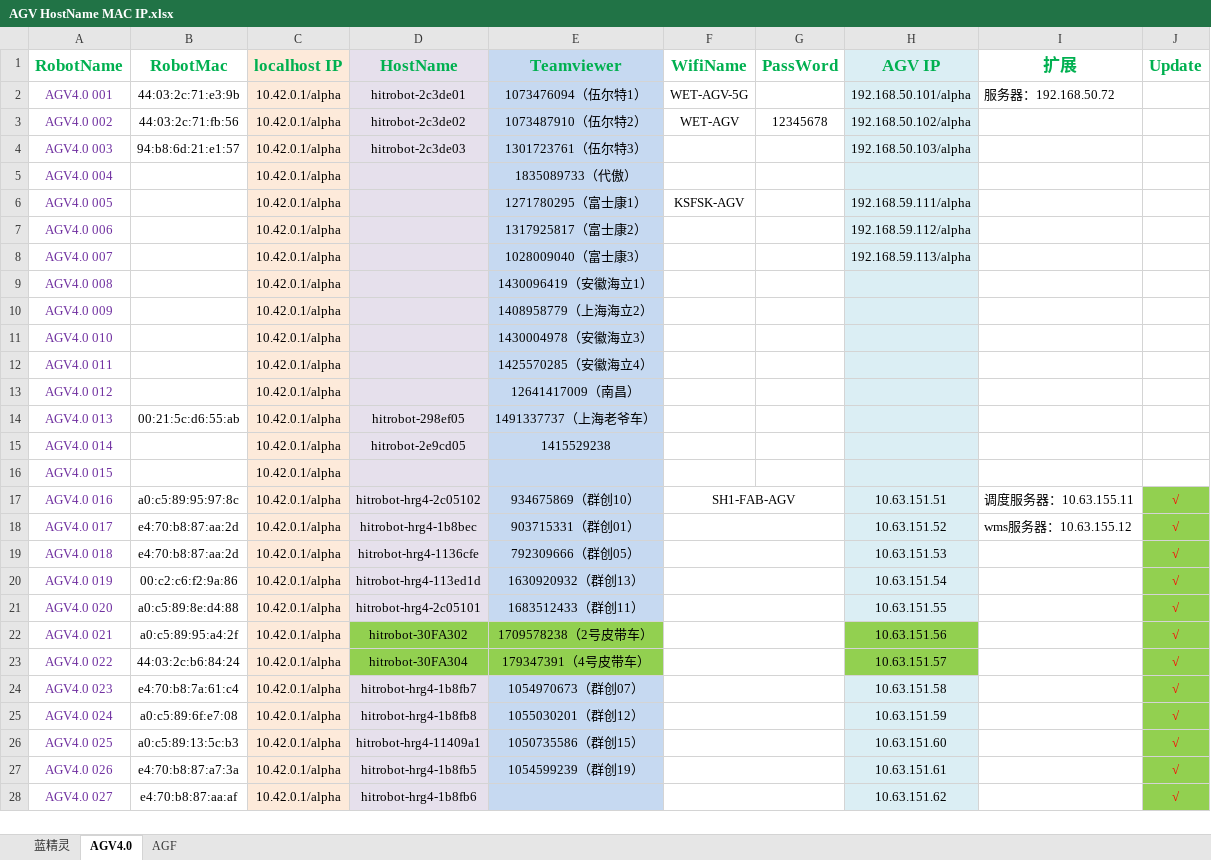
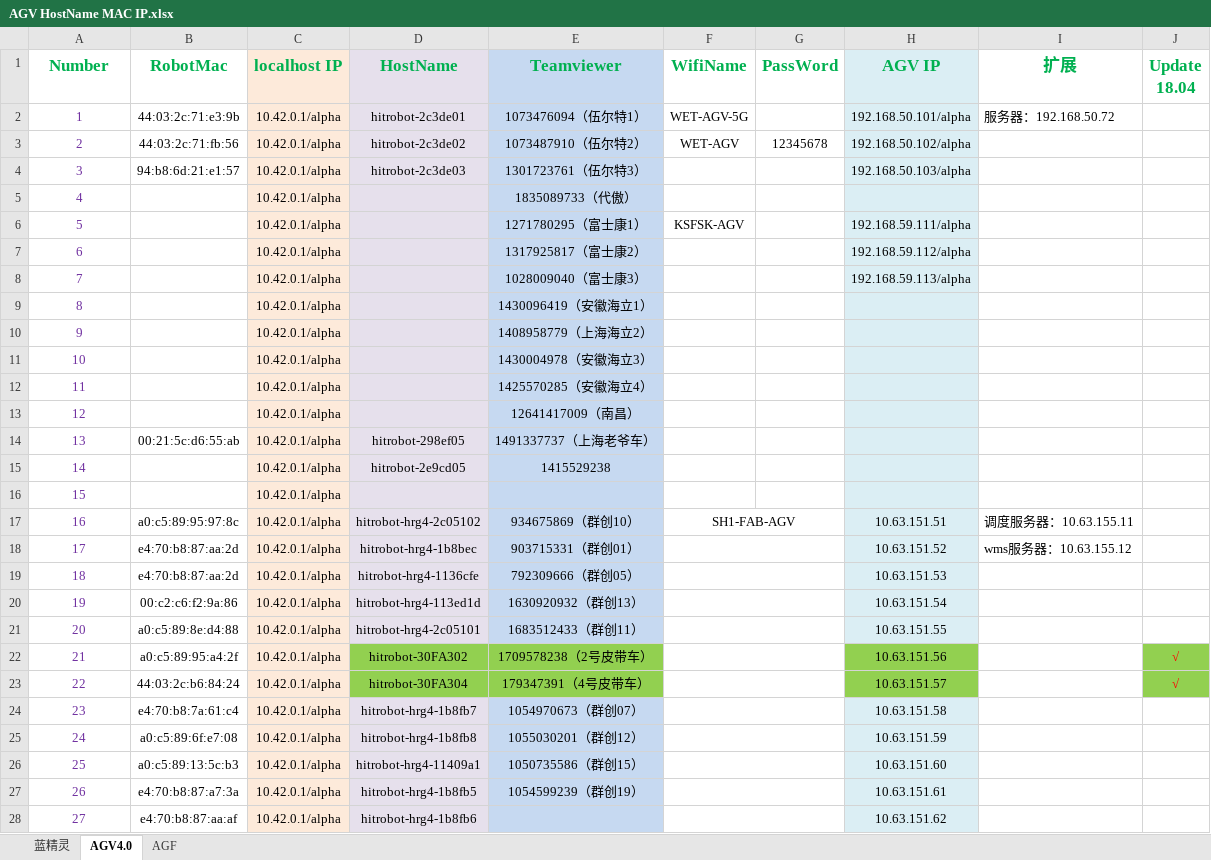
Before and after one commit to skm-wwry/orange, an Excel workbook: AGV HostName MAC IP.xlsx, sheet AGV4.0, drawn as a sheet; only a part is shown; values as stored, in another font and other column widths than the file's, no borders; the diff covers the shown part only; the diff names each change by its address in the sheet, - before the commit and + after, or states it on an @@ line.

```diff
--- a/AGV HostName MAC IP.xlsx (sheet AGV4.0)
+++ b/AGV HostName MAC IP.xlsx (sheet AGV4.0)
-A1: RobotName
+A1: Number
-J1: Update
+J1: Update 18.04
-A2 (Number): AGV4.0 001
+A2 (Number): 1
-A3 (Number): AGV4.0 002
+A3 (Number): 2
-A4 (Number): AGV4.0 003
+A4 (Number): 3
-A5 (Number): AGV4.0 004
+A5 (Number): 4
-A6 (Number): AGV4.0 005
+A6 (Number): 5
-A7 (Number): AGV4.0 006
+A7 (Number): 6
-A8 (Number): AGV4.0 007
+A8 (Number): 7
-A9 (Number): AGV4.0 008
+A9 (Number): 8
-A10 (Number): AGV4.0 009
+A10 (Number): 9
-A11 (Number): AGV4.0 010
+A11 (Number): 10
-A12 (Number): AGV4.0 011
+A12 (Number): 11
-A13 (Number): AGV4.0 012
+A13 (Number): 12
-A14 (Number): AGV4.0 013
+A14 (Number): 13
-A15 (Number): AGV4.0 014
+A15 (Number): 14
-A16 (Number): AGV4.0 015
+A16 (Number): 15
-A17 (Number): AGV4.0 016
+A17 (Number): 16
-J17:J21 (Update 18.04): √
+J17:J21 (Update 18.04): (empty)
-J17:J21 fill: #92D050
+J17:J21 fill: none
-A18 (Number): AGV4.0 017
+A18 (Number): 17
-A19 (Number): AGV4.0 018
+A19 (Number): 18
-A20 (Number): AGV4.0 019
+A20 (Number): 19
-A21 (Number): AGV4.0 020
+A21 (Number): 20
-A22 (Number): AGV4.0 021
+A22 (Number): 21
-A23 (Number): AGV4.0 022
+A23 (Number): 22
-A24 (Number): AGV4.0 023
+A24 (Number): 23
-J24:J28 (Update 18.04): √
+J24:J28 (Update 18.04): (empty)
-J24:J28 fill: #92D050
+J24:J28 fill: none
-A25 (Number): AGV4.0 024
+A25 (Number): 24
-A26 (Number): AGV4.0 025
+A26 (Number): 25
-A27 (Number): AGV4.0 026
+A27 (Number): 26
-A28 (Number): AGV4.0 027
+A28 (Number): 27
```
Also changed, not shown: 14 edited cells, cell formats and merged cells elsewhere in this sheet, sheet 蓝精灵, sheet AGF, 47 other files.
